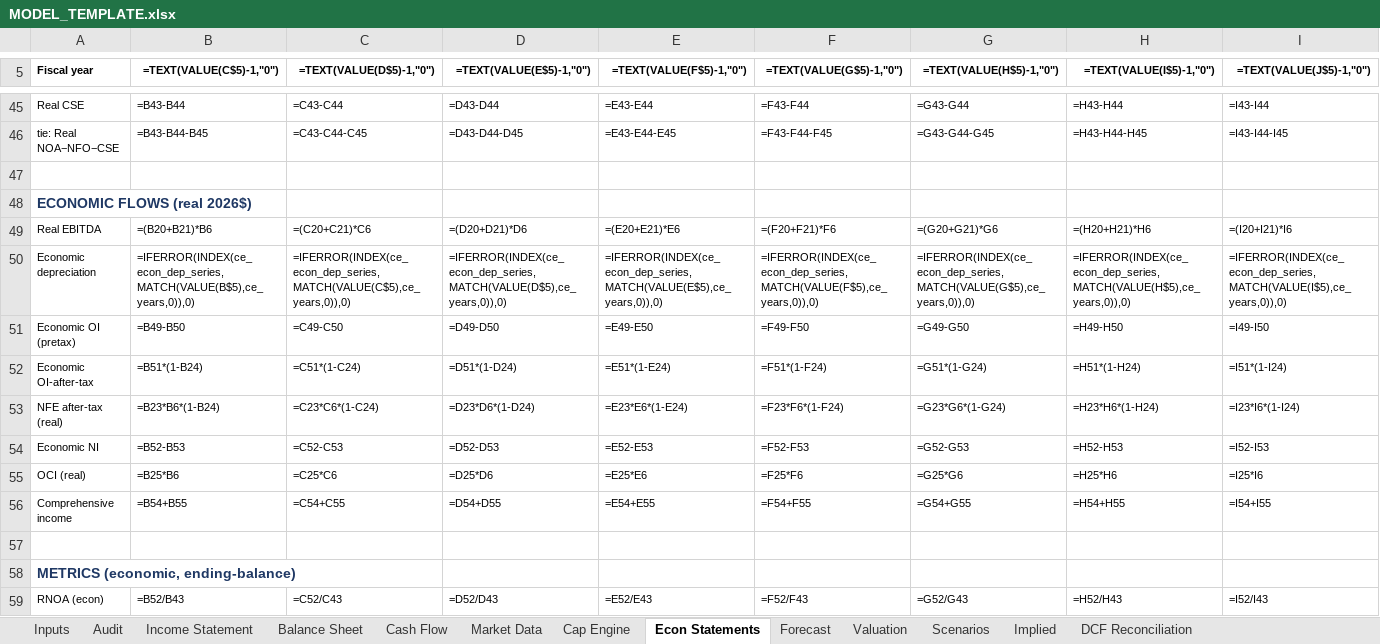
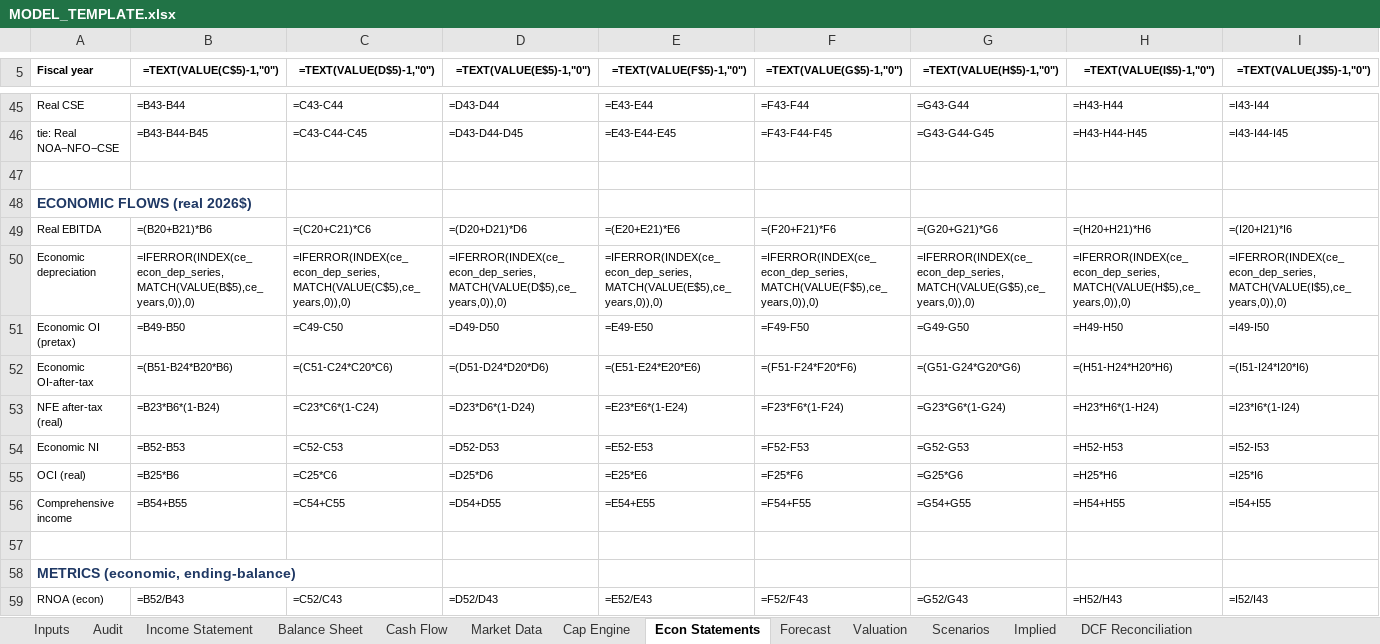
Before and after one commit to JamesKostohryz/aeg-valuation, an Excel workbook: MODEL_TEMPLATE.xlsx, sheet Econ Statements, drawn as a sheet; only a part is shown, gaps mark what is left out; values as stored, in another font and other column widths than the file's, no borders; formulas without a stored value are shown as written; the diff covers the shown part only; the diff names each change by its address in the sheet, - before the commit and + after, or states it on an @@ line.

Commit message:
Increment 1: depreciation tax penalty (tax on reported EBIT)
Anchor (Econ Statements r52) + forecast (r16) now charge unlevered cash tax
on reported/historical-cost EBIT rather than economic OI. Introduces the
t*shortfall depreciation penalty (non-neutrality #1). Ties preserved across
all 5 tickers (AAPL/T/HD/POOL/AZO), incl. AZO negative-equity + POOL short-history.

WIP / DO NOT MERGE: HD shows +5.1% because reported D&A (4176) ~2x PP&E-based
economic dep (2148) — likely lease/intangible amortization not in gross PP&E.
Resolve the D&A-composition (apples-to-apples) question before merge. Golden
AAPL fixture needs updating (AAPL +0.6%).

```diff
--- a/MODEL_TEMPLATE.xlsx (sheet Econ Statements)
+++ b/MODEL_TEMPLATE.xlsx (sheet Econ Statements)
-B52 (=TEXT(VALUE(C$5)-1,"0")): =B51*(1-B24)
+B52 (=TEXT(VALUE(C$5)-1,"0")): =(B51-B24*B20*B6)
-C52 (=TEXT(VALUE(D$5)-1,"0")): =C51*(1-C24)
+C52 (=TEXT(VALUE(D$5)-1,"0")): =(C51-C24*C20*C6)
-D52 (=TEXT(VALUE(E$5)-1,"0")): =D51*(1-D24)
+D52 (=TEXT(VALUE(E$5)-1,"0")): =(D51-D24*D20*D6)
-E52 (=TEXT(VALUE(F$5)-1,"0")): =E51*(1-E24)
+E52 (=TEXT(VALUE(F$5)-1,"0")): =(E51-E24*E20*E6)
-F52 (=TEXT(VALUE(G$5)-1,"0")): =F51*(1-F24)
+F52 (=TEXT(VALUE(G$5)-1,"0")): =(F51-F24*F20*F6)
-G52 (=TEXT(VALUE(H$5)-1,"0")): =G51*(1-G24)
+G52 (=TEXT(VALUE(H$5)-1,"0")): =(G51-G24*G20*G6)
-H52 (=TEXT(VALUE(I$5)-1,"0")): =H51*(1-H24)
+H52 (=TEXT(VALUE(I$5)-1,"0")): =(H51-H24*H20*H6)
-I52 (=TEXT(VALUE(J$5)-1,"0")): =I51*(1-I24)
+I52 (=TEXT(VALUE(J$5)-1,"0")): =(I51-I24*I20*I6)
```
Also changed, not shown: 10 edited cells elsewhere in this sheet, sheet Forecast.
